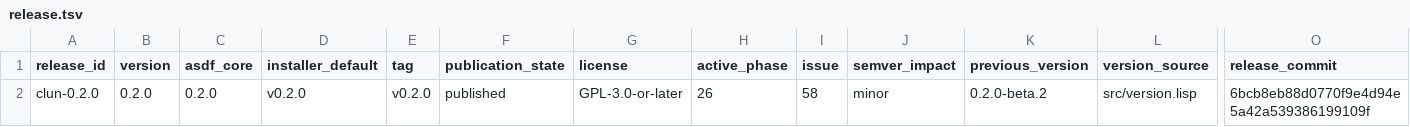
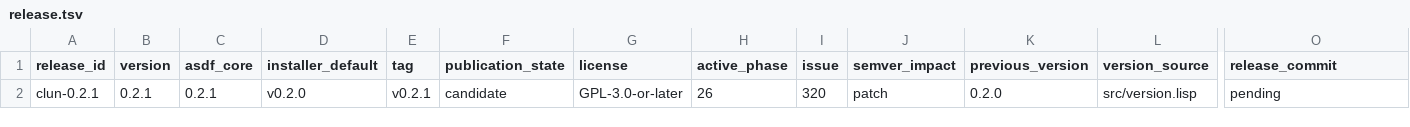
Before and after one commit to theesfeld/clun, a TSV file: compat/release.tsv, drawn as a sheet; only a part is shown, gaps mark what is left out; the diff names each change by its address in the sheet, - before the commit and + after, or states it on an @@ line.

```diff
--- a/compat/release.tsv
+++ b/compat/release.tsv
-A2 (release_id): clun-0.2.0
+A2 (release_id): clun-0.2.1
-B2 (version): 0.2.0
+B2 (version): 0.2.1
-C2 (asdf_core): 0.2.0
+C2 (asdf_core): 0.2.1
-E2 (tag): v0.2.0
+E2 (tag): v0.2.1
-F2 (publication_state): published
+F2 (publication_state): candidate
-I2 (issue): 58
+I2 (issue): 320
-J2 (semver_impact): minor
+J2 (semver_impact): patch
-K2 (previous_version): 0.2.0-beta.2
+K2 (previous_version): 0.2.0
-O2 (release_commit): 6bcb8eb88d0770f9e4d94e5a42a539386199109f
+O2 (release_commit): pending
```
Also changed, not shown: 23 other files.
